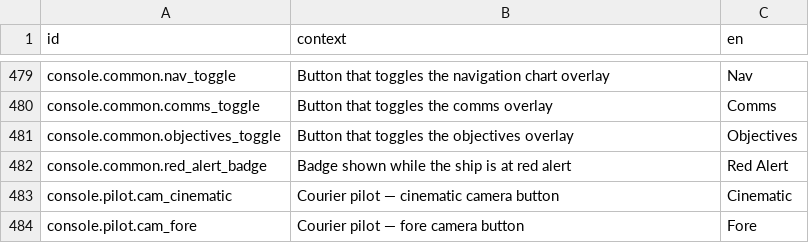
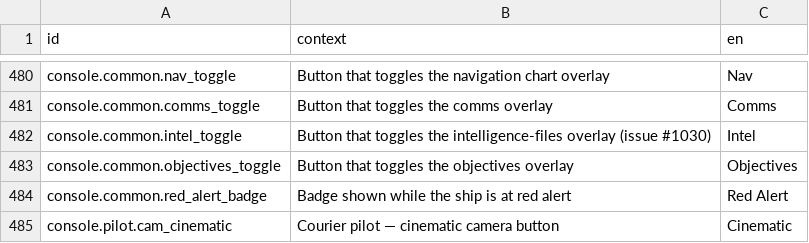
Before and after one commit to jkeywo/project-phoenix-v2, a CSV file: assets/strings/strings.csv, drawn as a sheet; only a part is shown, gaps mark what is left out; the shorter side is filled out with more unchanged rows; the diff covers the shown part only.

```diff
--- a/assets/strings/strings.csv
+++ b/assets/strings/strings.csv
@@ -480,2 +481,3 @@ console.common.nav_toggle,Button that toggles the navigation chart overlay,Nav
 console.common.comms_toggle,Button that toggles the comms overlay,Comms
+console.common.intel_toggle,Button that toggles the intelligence-files overlay (issue #1030),Intel
 console.common.objectives_toggle,Button that toggles the objectives overlay,Objectives
```
Also changed, not shown: 22 added rows elsewhere in this file, 5 other files.
